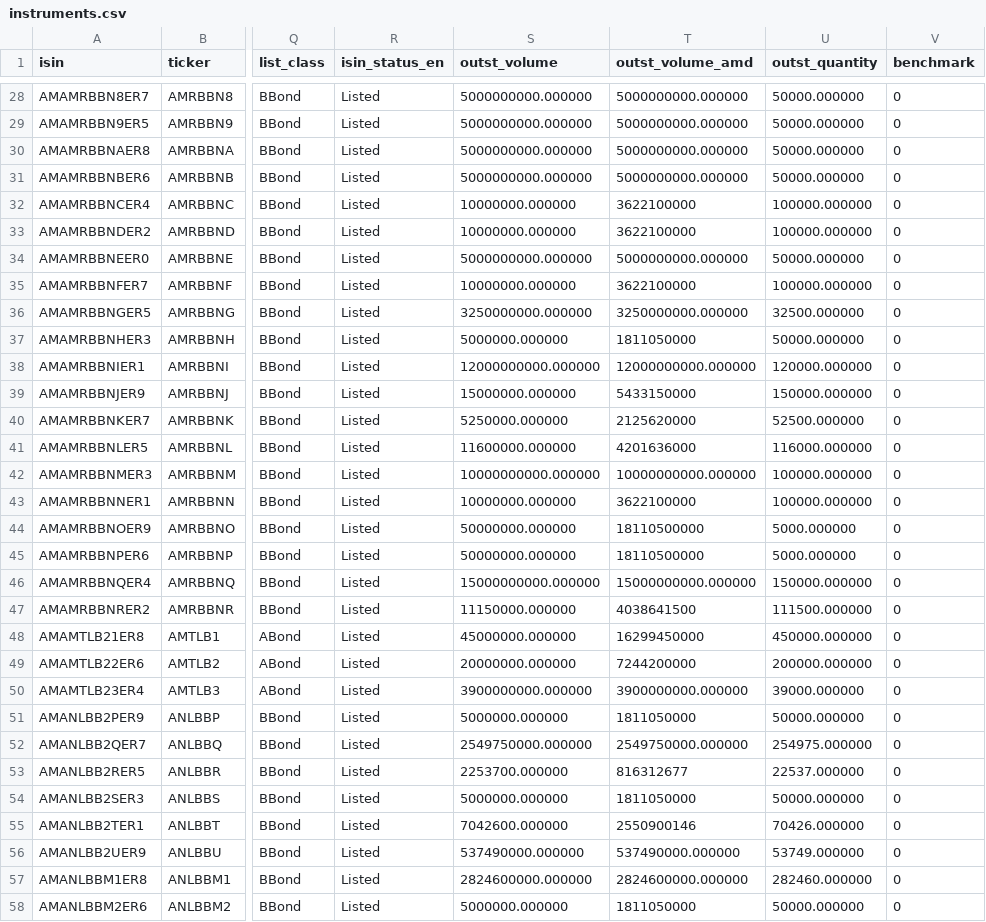
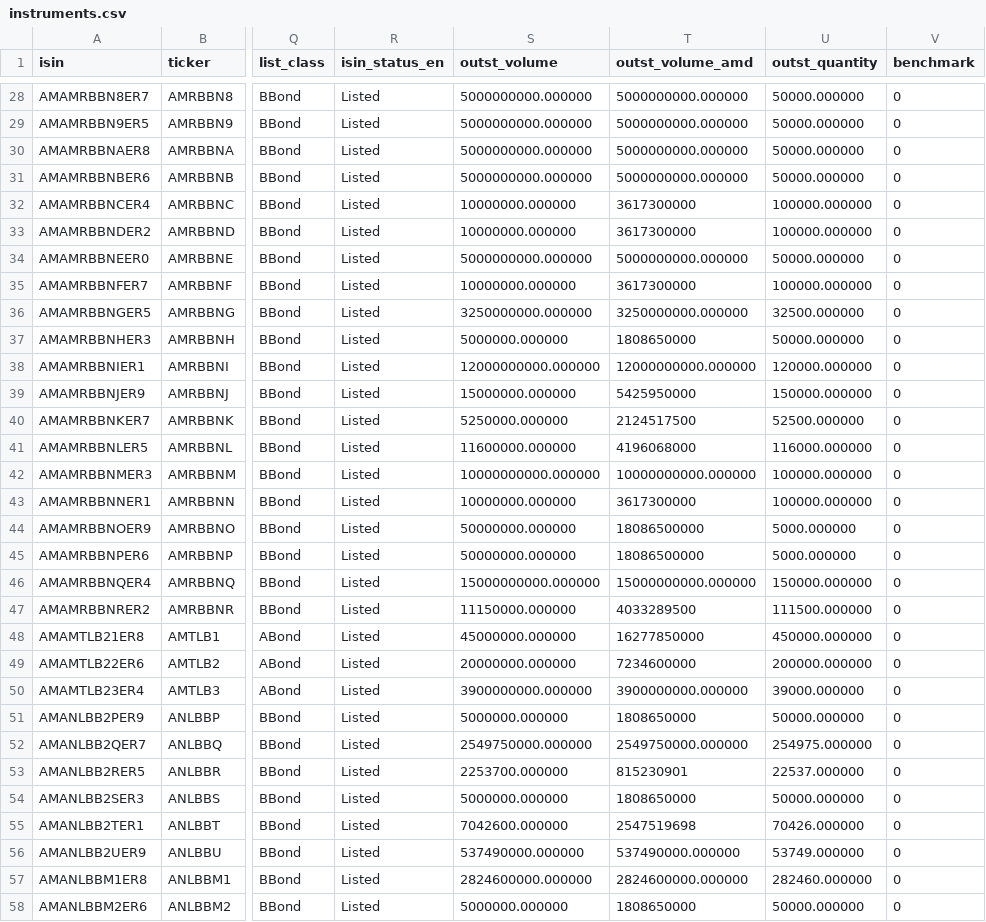
Before and after one commit to LianaJilavyan/amx-bond-monitor, a CSV file: data/instruments.csv, drawn as a sheet; only a part is shown, gaps mark what is left out; the diff covers the shown part only; the diff names each change by its address in the sheet, - before the commit and + after, or states it on an @@ line.

```diff
--- a/data/instruments.csv
+++ b/data/instruments.csv
-T32:T33 (outst_volume_amd): 3622100000
+T32:T33 (outst_volume_amd): 3617300000
-T35 (outst_volume_amd): 3622100000
+T35 (outst_volume_amd): 3617300000
-T37 (outst_volume_amd): 1811050000
+T37 (outst_volume_amd): 1808650000
-T39 (outst_volume_amd): 5433150000
+T39 (outst_volume_amd): 5425950000
-T40 (outst_volume_amd): 2125620000
+T40 (outst_volume_amd): 2124517500
-T41 (outst_volume_amd): 4201636000
+T41 (outst_volume_amd): 4196068000
-T43 (outst_volume_amd): 3622100000
+T43 (outst_volume_amd): 3617300000
-T44:T45 (outst_volume_amd): 18110500000
+T44:T45 (outst_volume_amd): 18086500000
-T47 (outst_volume_amd): 4038641500
+T47 (outst_volume_amd): 4033289500
-T48 (outst_volume_amd): 16299450000
+T48 (outst_volume_amd): 16277850000
-T49 (outst_volume_amd): 7244200000
+T49 (outst_volume_amd): 7234600000
-T51 (outst_volume_amd): 1811050000
+T51 (outst_volume_amd): 1808650000
-T53 (outst_volume_amd): 816312677
+T53 (outst_volume_amd): 815230901
-T54 (outst_volume_amd): 1811050000
+T54 (outst_volume_amd): 1808650000
-T55 (outst_volume_amd): 2550900146
+T55 (outst_volume_amd): 2547519698
-T58 (outst_volume_amd): 1811050000
+T58 (outst_volume_amd): 1808650000
```
Also changed, not shown: 83 edited cells elsewhere in this file, 4 other files.
